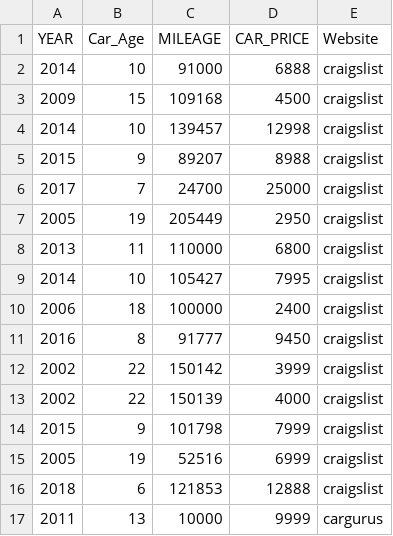
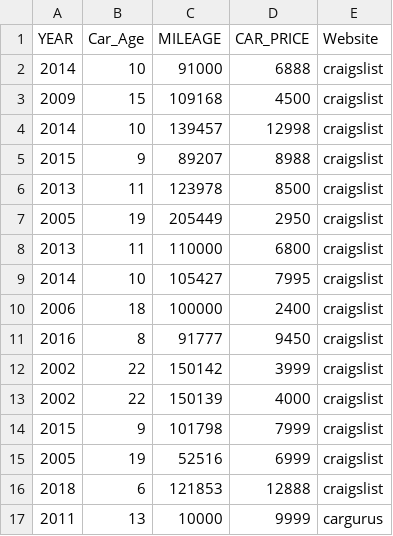
Before and after one commit to damiangreenwood/diamond-Dataset-Damian, a CSV file: Copy of Car Values Over Time First_lastname - Sheet1.csv, drawn as a sheet; removed rows and columns are numbered as before the commit, all else as after; the diff names each change by its address in the sheet, - before the commit and + after, or states it on an @@ line.

Commit message:
Add files via upload

```diff
--- a/Copy of Car Values Over Time First_lastname - Sheet1.csv
+++ b/Copy of Car Values Over Time First_lastname - Sheet1.csv
-row 6: 2017 | 7 | 24700 | 25000 | craigslist
+row 6: 2013 | 11 | 123978 | 8500 | craigslist
```
